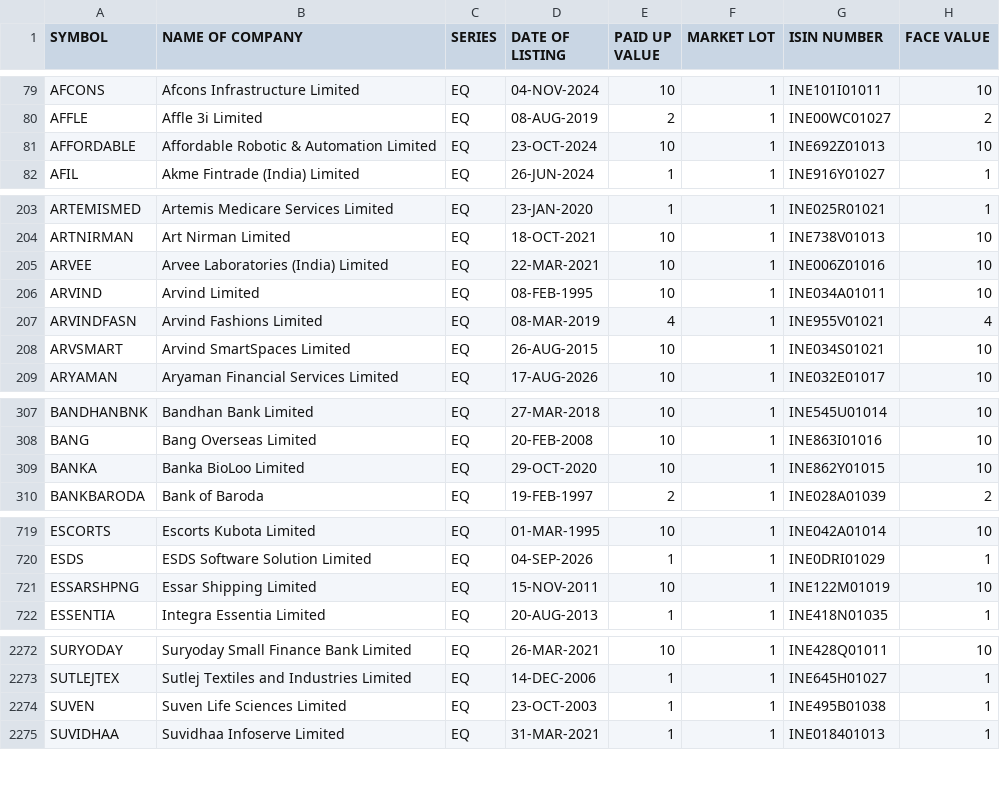
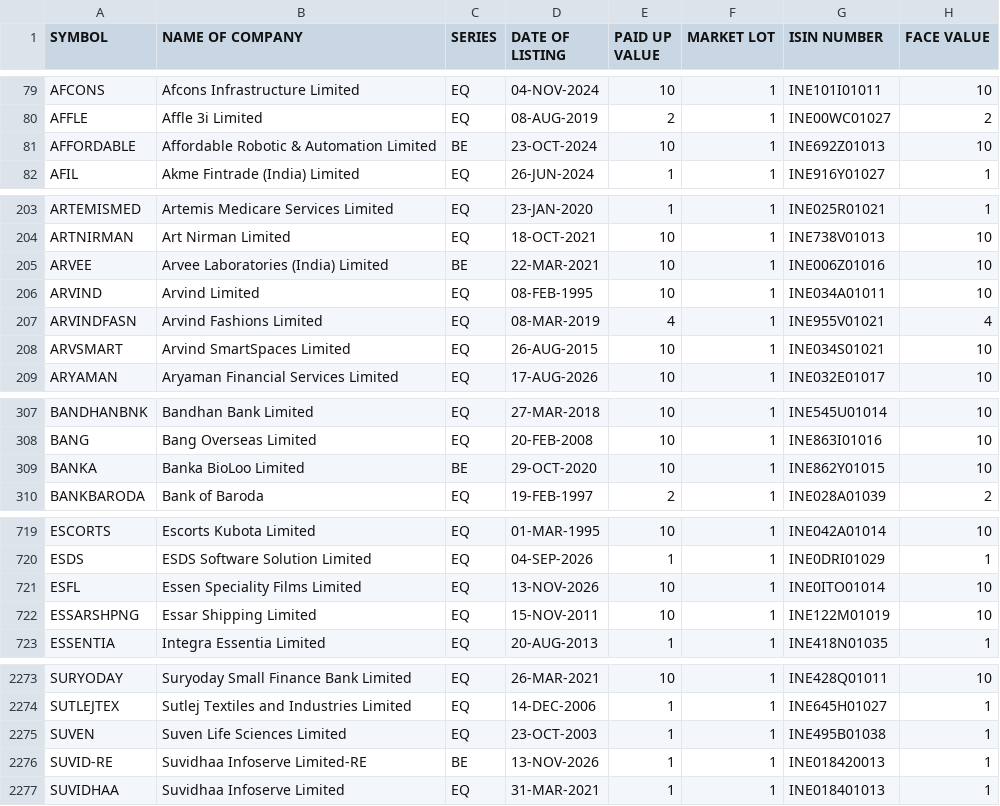
Before and after one commit to digitalshra1/stock325, a CSV file: data/universe/EQUITY_L.csv, drawn as a sheet; only a part is shown, gaps mark what is left out; the diff covers the shown part only.

```diff
--- a/data/universe/EQUITY_L.csv
+++ b/data/universe/EQUITY_L.csv
@@ -80,3 +80,3 @@ AFCONS,Afcons Infrastructure Limited,EQ,04-NOV-2024,10,1,INE101I01011,10
 AFFLE,Affle 3i Limited,EQ,08-AUG-2019,2,1,INE00WC01027,2
-AFFORDABLE,Affordable Robotic & Automation Limited,EQ,23-OCT-2024,10,1,INE692Z01013,10
+AFFORDABLE,Affordable Robotic & Automation Limited,BE,23-OCT-2024,10,1,INE692Z01013,10
 AFIL,Akme Fintrade (India) Limited,EQ,26-JUN-2024,1,1,INE916Y01027,1
@@ -204,3 +204,3 @@ ARTEMISMED,Artemis Medicare Services Limited,EQ,23-JAN-2020,1,1,INE025R01021,1
 ARTNIRMAN,Art Nirman Limited,EQ,18-OCT-2021,10,1,INE738V01013,10
-ARVEE,Arvee Laboratories (India) Limited,EQ,22-MAR-2021,10,1,INE006Z01016,10
+ARVEE,Arvee Laboratories (India) Limited,BE,22-MAR-2021,10,1,INE006Z01016,10
 ARVIND,Arvind Limited,EQ,08-FEB-1995,10,1,INE034A01011,10
@@ -308,3 +308,3 @@ BANDHANBNK,Bandhan Bank Limited,EQ,27-MAR-2018,10,1,INE545U01014,10
 BANG,Bang Overseas Limited,EQ,20-FEB-2008,10,1,INE863I01016,10
-BANKA,Banka BioLoo Limited,EQ,29-OCT-2020,10,1,INE862Y01015,10
+BANKA,Banka BioLoo Limited,BE,29-OCT-2020,10,1,INE862Y01015,10
 BANKBARODA,Bank of Baroda,EQ,19-FEB-1997,2,1,INE028A01039,2
@@ -720,2 +720,3 @@ ESCORTS,Escorts Kubota Limited,EQ,01-MAR-1995,10,1,INE042A01014,10
 ESDS,ESDS Software Solution Limited,EQ,04-SEP-2026,1,1,INE0DRI01029,1
+ESFL,Essen Speciality Films Limited,EQ,13-NOV-2026,10,1,INE0ITO01014,10
 ESSARSHPNG,Essar Shipping Limited,EQ,15-NOV-2011,10,1,INE122M01019,10
@@ -2274,2 +2275,3 @@ SUTLEJTEX,Sutlej Textiles and Industries Limited,EQ,14-DEC-2006,1,1,INE645H01027
 SUVEN,Suven Life Sciences Limited,EQ,23-OCT-2003,1,1,INE495B01038,1
+SUVID-RE,Suvidhaa Infoserve Limited-RE,BE,13-NOV-2026,1,1,INE018420013,1
 SUVIDHAA,Suvidhaa Infoserve Limited,EQ,31-MAR-2021,1,1,INE018401013,1
```
Also changed, not shown: 4 edited cells elsewhere in this file, 8 other files.
